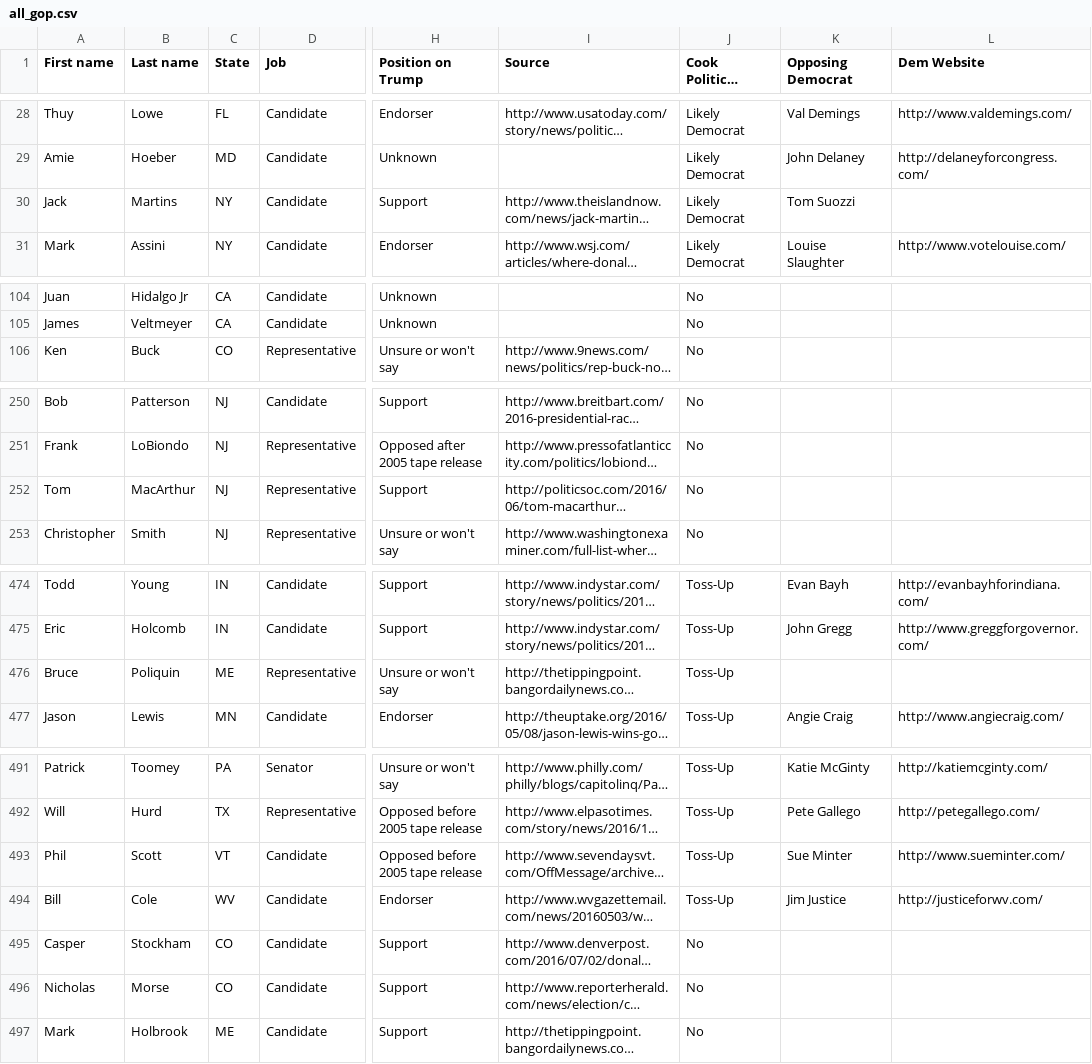
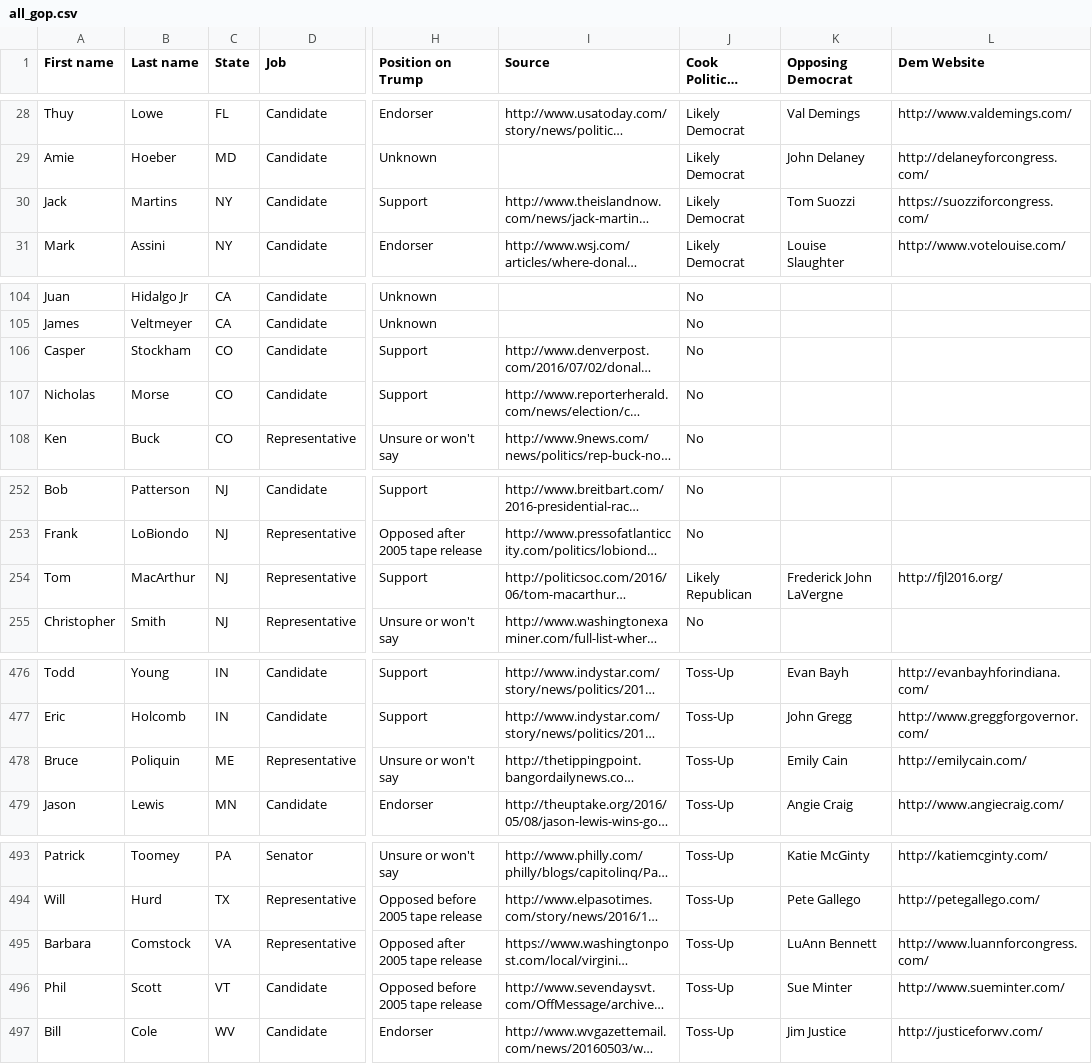
Before and after one commit to AlexAbes/trump_republicans, a CSV file: data/all_gop.csv, drawn as a sheet; only a part is shown, gaps mark what is left out; long unchanged cells end in …; addresses are those after the commit; the diff covers the shown part only; the diff names each change by its address in the sheet, - before the commit and + after, or states it on an @@ line.

Commit message:
Updated House race ratings

```diff
--- a/data/all_gop.csv
+++ b/data/all_gop.csv
-L30 (Dem Website): (empty)
+L30 (Dem Website): https://suozziforcongress.com/
@@ row 495 moved to row 106: Casper @@
@@ row 496 moved to row 107: Nicholas @@
-J254 (Cook Political Report rating): No
+J254 (Cook Political Report rating): Likely Republican
-K254 (Opposing Democrat): (empty)
+K254 (Opposing Democrat): Frederick John LaVergne
-L254 (Dem Website): (empty)
+L254 (Dem Website): http://fjl2016.org/
-K478 (Opposing Democrat): (empty)
+K478 (Opposing Democrat): Emily Cain
-L478 (Dem Website): (empty)
+L478 (Dem Website): http://emilycain.com/
@@ row 24 moved to row 495: Barbara @@
@@ row 497 moved to row 205: Mark @@
```
Also changed, not shown: 1 added row, 1 removed row, 3 moved rows and 6 edited cells elsewhere in this file.
